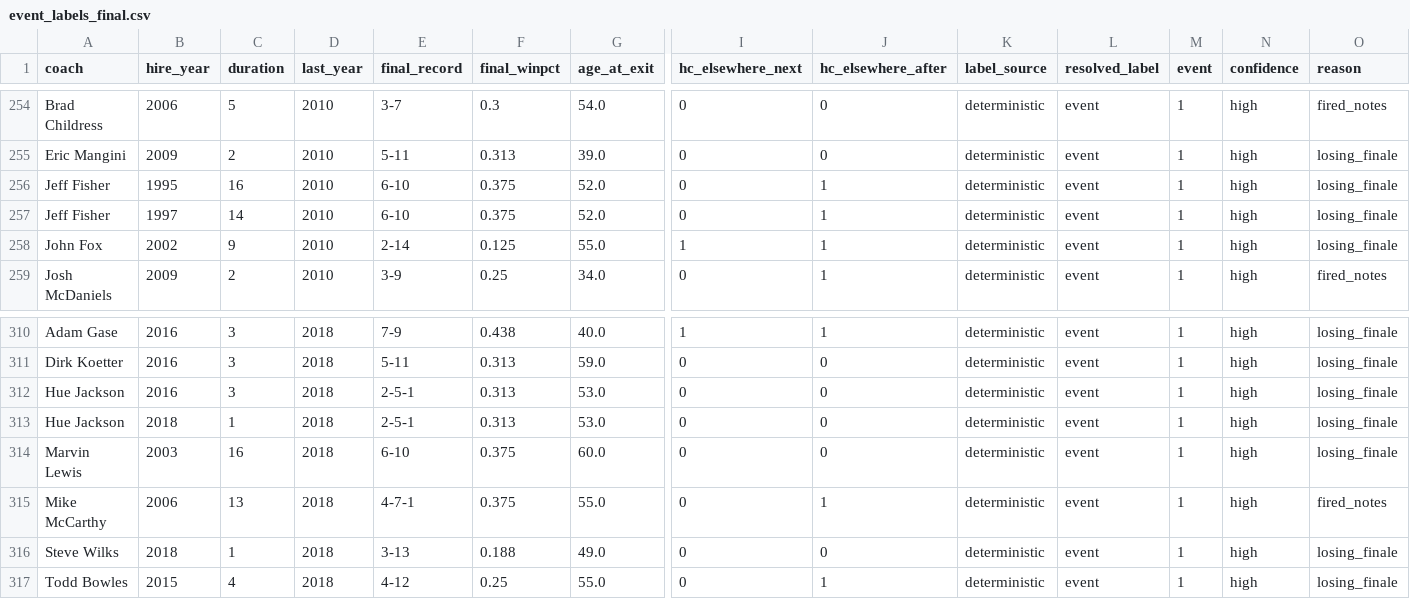
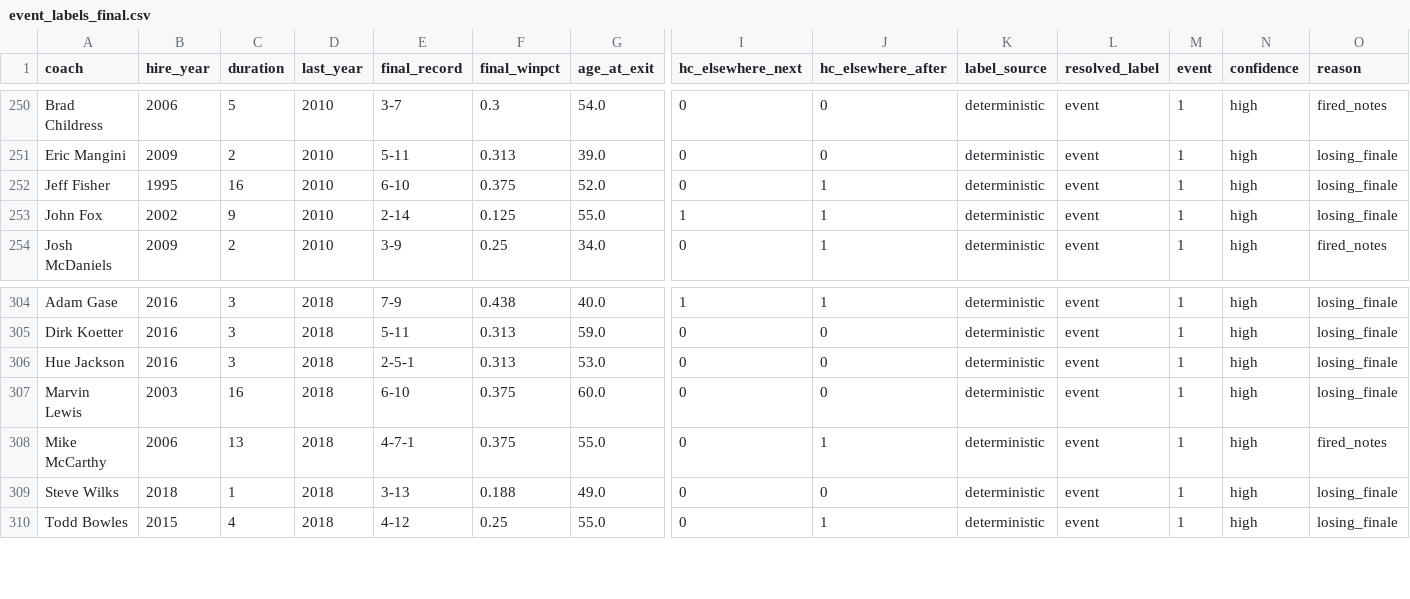
Before and after one commit to jwilliamson7/CoachingProject, a CSV file: analysis/event_labels_final.csv, drawn as a sheet; only a part is shown, gaps mark what is left out; rows hold the shown columns only; the diff covers the shown part only; the diff names each change by its address in the sheet, - before the commit and + after, or states it on an @@ line.

```diff
--- a/analysis/event_labels_final.csv
+++ b/analysis/event_labels_final.csv
-row 257: Jeff Fisher | 1997 | 14 | 2010 | 6-10 | 0.375 | 52.0 | 0 | 1 | deterministic | event | 1 | high | losing_finale
-row 313: Hue Jackson | 2018 | 1 | 2018 | 2-5-1 | 0.313 | 53.0 | 0 | 0 | deterministic | event | 1 | high | losing_finale
```
Also changed, not shown: 5 removed rows elsewhere in this file, analysis/event_labels.csv, 14 other files.
